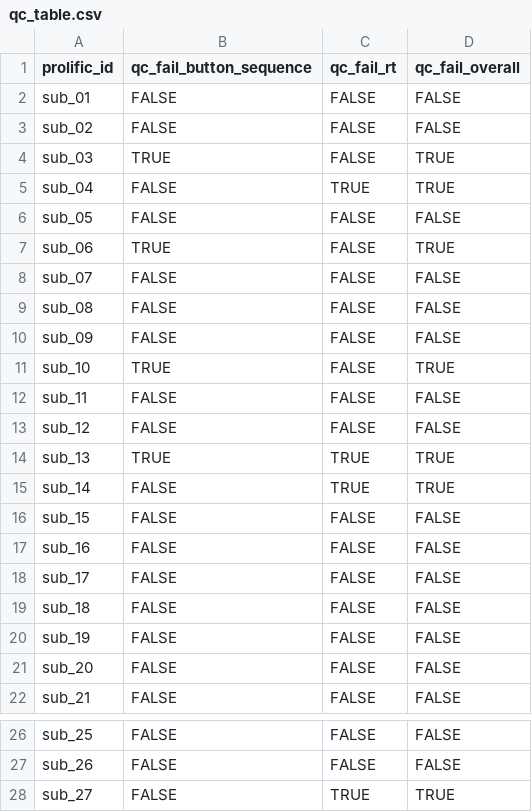
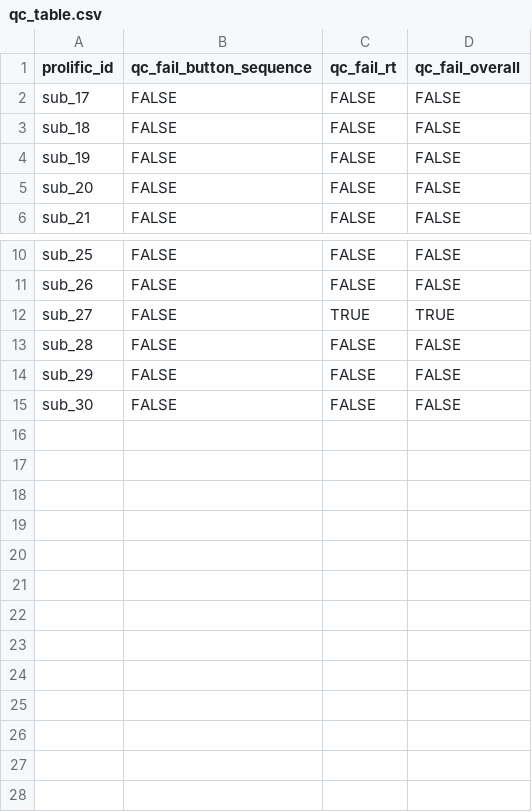
Before and after one commit to LevanBokeria/density_2_analysis, a CSV file: results/pilots/preprocessed_data/qc_table.csv, drawn as a sheet; only a part is shown, gaps mark what is left out.

```diff
--- a/results/pilots/preprocessed_data/qc_table.csv
+++ b/results/pilots/preprocessed_data/qc_table.csv
@@ -1,18 +1,2 @@
 prolific_id,qc_fail_button_sequence,qc_fail_rt,qc_fail_overall
-sub_01,FALSE,FALSE,FALSE
-sub_02,FALSE,FALSE,FALSE
-sub_03,TRUE,FALSE,TRUE
-sub_04,FALSE,TRUE,TRUE
-sub_05,FALSE,FALSE,FALSE
-sub_06,TRUE,FALSE,TRUE
-sub_07,FALSE,FALSE,FALSE
-sub_08,FALSE,FALSE,FALSE
-sub_09,FALSE,FALSE,FALSE
-sub_10,TRUE,FALSE,TRUE
-sub_11,FALSE,FALSE,FALSE
-sub_12,FALSE,FALSE,FALSE
-sub_13,TRUE,TRUE,TRUE
-sub_14,FALSE,TRUE,TRUE
-sub_15,FALSE,FALSE,FALSE
-sub_16,FALSE,FALSE,FALSE
 sub_17,FALSE,FALSE,FALSE
@@ -28 +12,4 @@ sub_26,FALSE,FALSE,FALSE
 sub_27,FALSE,TRUE,TRUE
+sub_28,FALSE,FALSE,FALSE
+sub_29,FALSE,FALSE,FALSE
+sub_30,FALSE,FALSE,FALSE
```
Also changed, not shown: results/pilots/preprocessed_data/breaks_feedback.csv, results/pilots/preprocessed_data/debriefings.csv, 8 other files.
